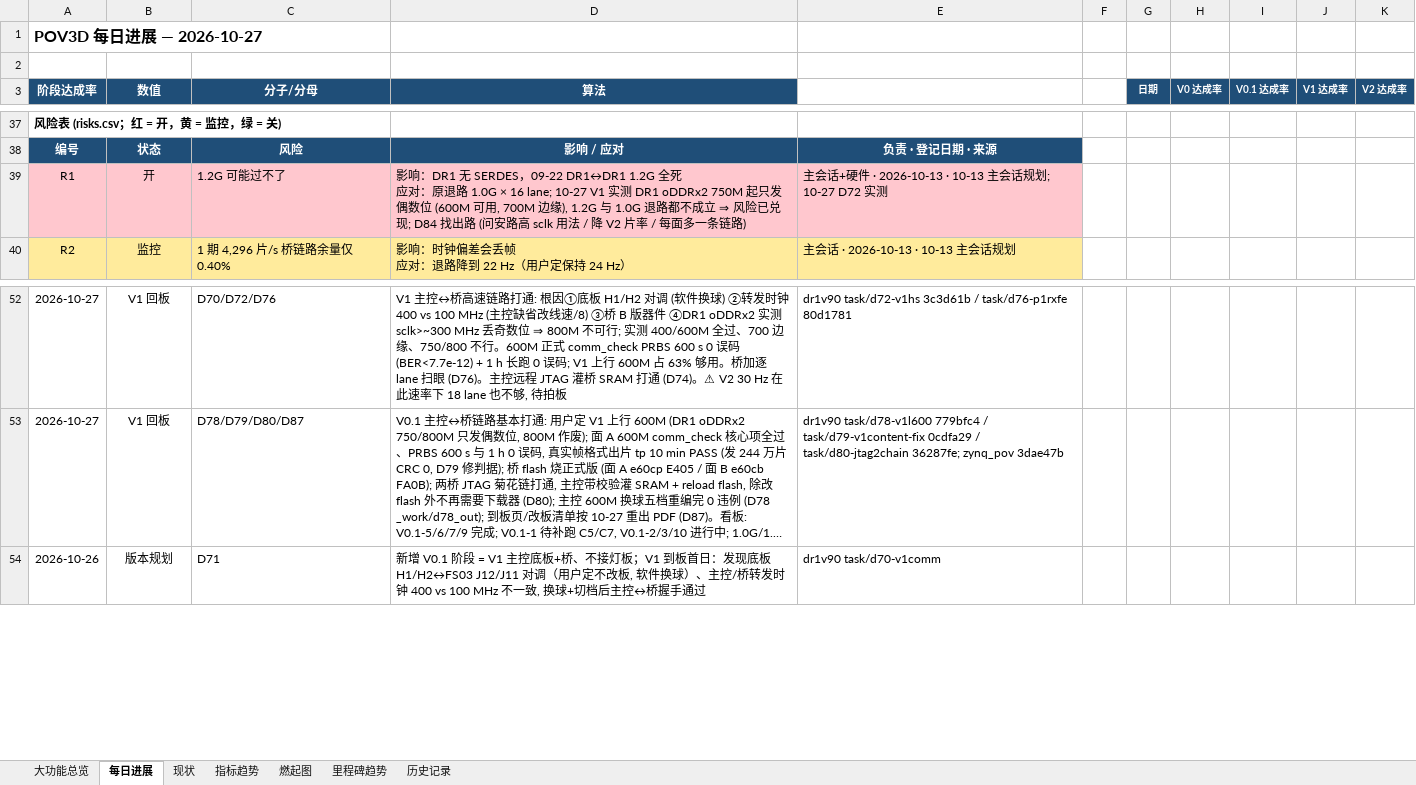
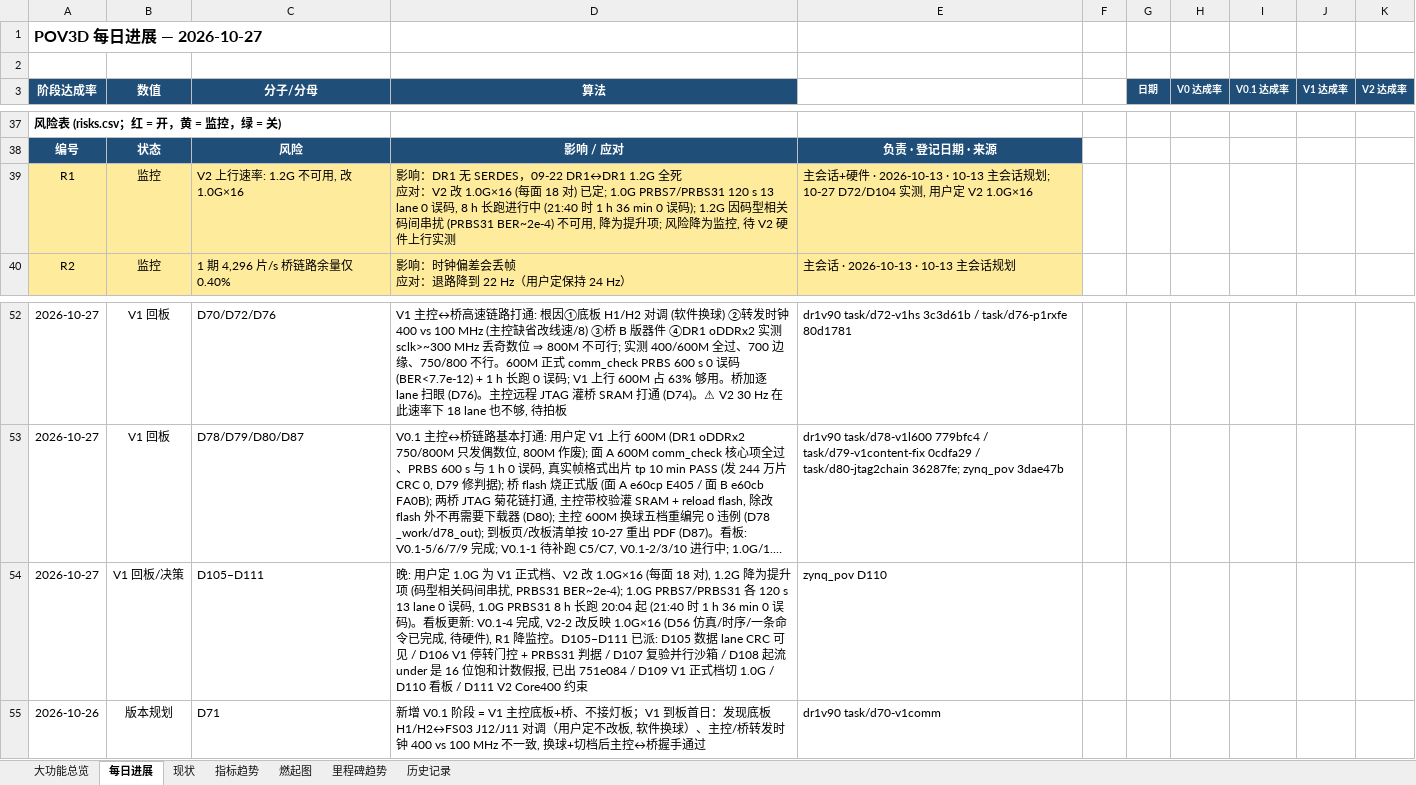
Before and after one commit to kiujkiu/zynq_pov, an Excel workbook: docs/progress/显性目的进度_2026-10-27.xlsx, sheet 每日进展, drawn as a sheet; only a part is shown, gaps mark what is left out; long unchanged cells end in …; values as stored, in another font and other column widths than the file's, no borders; charts and pictures not drawn; the diff names each change by its address in the sheet, - before the commit and + after, or states it on an @@ line.

```diff
--- a/docs/progress/显性目的进度_2026-10-27.xlsx (sheet 每日进展)
+++ b/docs/progress/显性目的进度_2026-10-27.xlsx (sheet 每日进展)
-A39:E39 fill: #FFC7CE
+A39:E39 fill: #FFEB9C
-B39 (数值): 开
+B39 (数值): 监控
-C39 (分子/分母): 1.2G 可能过不了
+C39 (分子/分母): V2 上行速率: 1.2G 不可用, 改 1.0G×16
-D39 (算法): …应对：原退路 1.0G × 16 lane; 10-27 V1 实测 DR1 oDDRx2 750M 起只发偶数位 (600M 可用, 700M 边缘), 1.2G 与 1.0G 退路都不成立 ⇒ 风险已兑现; D84 找出路 (问安路高 sclk 用法 / 降 V2 片率 / 每面多一条链路)
+D39 (算法): …应对：V2 改 1.0G×16 (每面 18 对) 已定; 1.0G PRBS7/PRBS31 120 s 13 lane 0 误码, 8 h 长跑进行中 (21:40 时 1 h 36 min 0 误码); 1.2G 因码型相关码间串扰 (PRBS31 BER~2e-4) 不可用, 降为提升项; 风险降为监控, 待 V2 硬件上行实测
-E39: …规划; 10-27 D72 实测
+E39: …规划; 10-27 D72/D104 实测, 用户定 V2 1.0G×16
+row 54: 2026-10-27 | V1 回板/决策 | D105–D111 | 晚: 用户定 1.0G 为 V1 正式档、V2 改 1.0G×16 (每面 18 对), 1.2G 降为提升项 (码型相关码间串扰, PRBS31 BER~2e-4); 1.0G PRBS7/PRBS31 各 120 s 13 lane 0 误码, 1.0G PRBS31 8 h 长跑 20:04 起 (21:40 时 1 h 36 min 0 误码)。看板更新: V0.1-4 完成, V2-2 改反映 1.0G×16 (D56 仿真/时序/一条命令已完成, 待硬件), R1 降监控。D105–D111 已派: D105 数据 lane CRC 可见 / D106 V1 停转门控 + PRBS31 判据 / D107 复验并行沙箱 / D108 起流 under 是 16 位饱和计数假报, 已出 751e084 / D109 V1 正式档切 1.0G / D110 看板 / D111 V2 Core400 约束 | zynq_pov D110
```
Also changed, not shown: sheet 大功能总览, sheet 燃起图, 7 other files.
